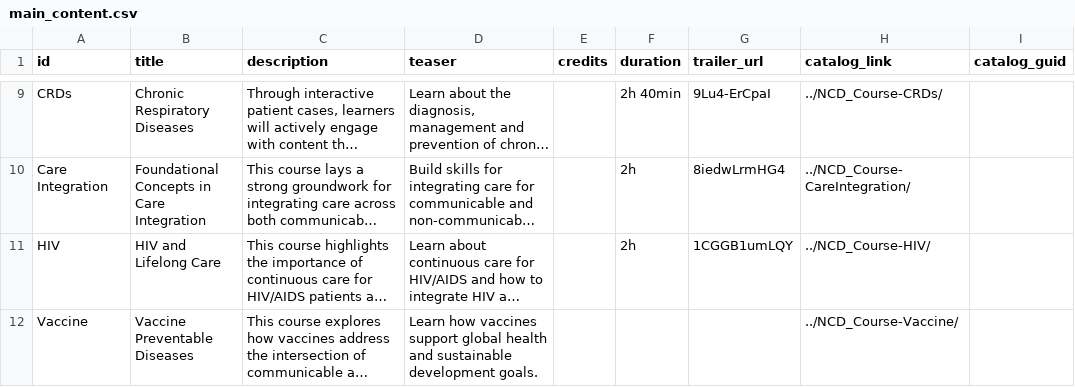
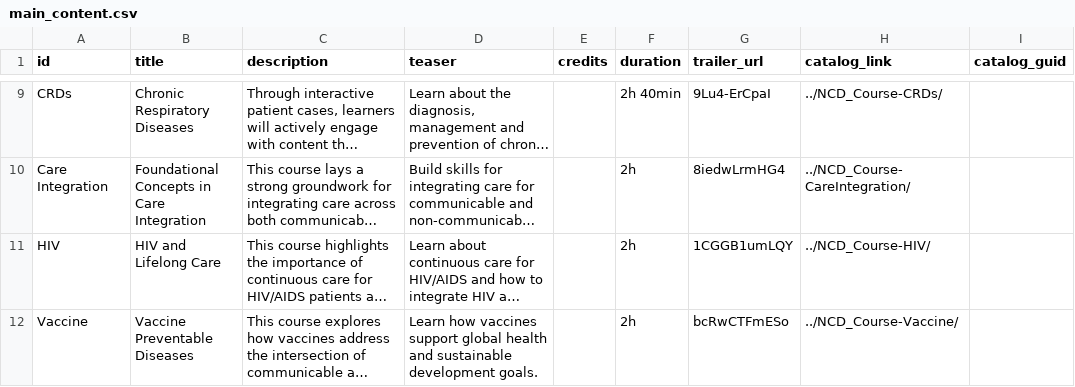
Before and after one commit to ACC-Style/PrototypingACCorg, a CSV file: _data/Blocks/NCD/main_content.csv, drawn as a sheet; only a part is shown, gaps mark what is left out; long unchanged cells end in …; the diff names each change by its address in the sheet, - before the commit and + after, or states it on an @@ line.

Commit message:
Adding Youtube Video

```diff
--- a/_data/Blocks/NCD/main_content.csv
+++ b/_data/Blocks/NCD/main_content.csv
-F12 (duration): (empty)
+F12 (duration): 2h
-G12 (trailer_url): (empty)
+G12 (trailer_url): bcRwCTFmESo
```
